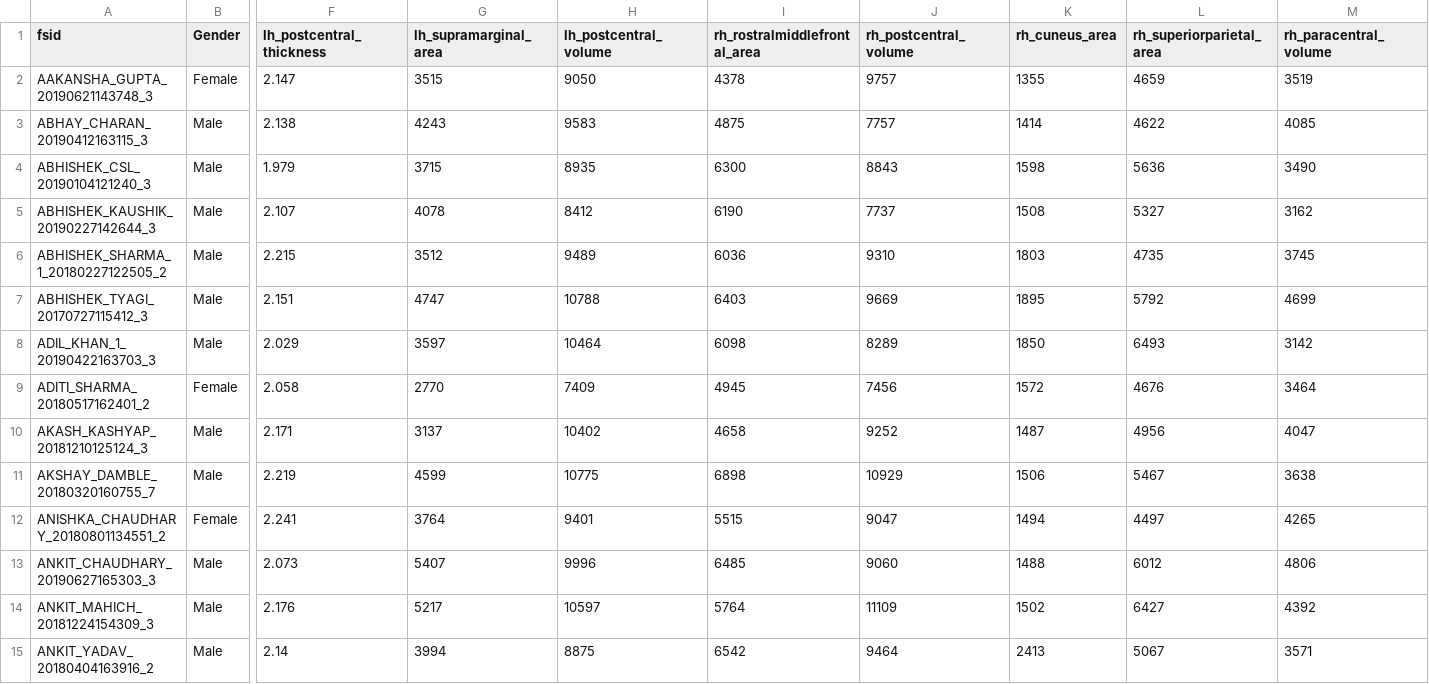
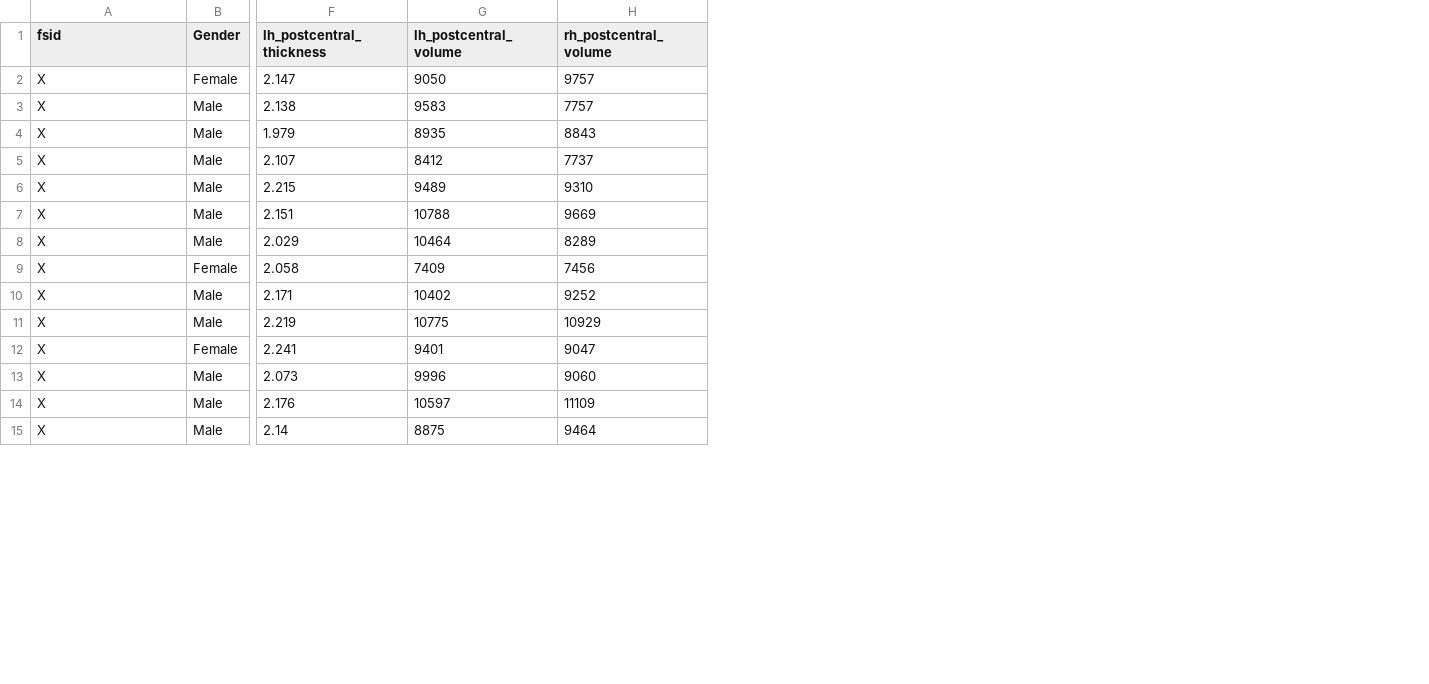
Before and after one commit to deep-iiit/morph-ml, a CSV file: modeling/all_variables.csv, drawn as a sheet; only a part is shown, gaps mark what is left out; the diff covers the shown part only; the diff names each change by its address in the sheet, - before the commit and + after, or states it on an @@ line.

Commit message:
Major update
Dataset and modeling files documented

```diff
--- a/modeling/all_variables.csv
+++ b/modeling/all_variables.csv
-column G (lh_supramarginal_area), rows 2-15: 3515 | 4243 | 3715 | 4078 | 3512 | 4747 | 3597 | 2770 | 3137 | 4599 | 3764 | 5407 | 5217 | 3994
-column I (rh_rostralmiddlefrontal_area), rows 2-15: 4378 | 4875 | 6300 | 6190 | 6036 | 6403 | 6098 | 4945 | 4658 | 6898 | 5515 | 6485 | 5764 | 6542
-column K (rh_cuneus_area), rows 2-15: 1355 | 1414 | 1598 | 1508 | 1803 | 1895 | 1850 | 1572 | 1487 | 1506 | 1494 | 1488 | 1502 | 2413
-column L (rh_superiorparietal_area), rows 2-15: 4659 | 4622 | 5636 | 5327 | 4735 | 5792 | 6493 | 4676 | 4956 | 5467 | 4497 | 6012 | 6427 | 5067
-column M (rh_paracentral_volume), rows 2-15: 3519 | 4085 | 3490 | 3162 | 3745 | 4699 | 3142 | 3464 | 4047 | 3638 | 4265 | 4806 | 4392 | 3571
-A2 (fsid): AAKANSHA_GUPTA_20190621143748_3
+A2 (fsid): X
-A3 (fsid): ABHAY_CHARAN_20190412163115_3
+A3 (fsid): X
-A4 (fsid): ABHISHEK_CSL_20190104121240_3
+A4 (fsid): X
-A5 (fsid): ABHISHEK_KAUSHIK_20190227142644_3
+A5 (fsid): X
-A6 (fsid): ABHISHEK_SHARMA_1_20180227122505_2
+A6 (fsid): X
-A7 (fsid): ABHISHEK_TYAGI_20170727115412_3
+A7 (fsid): X
-A8 (fsid): ADIL_KHAN_1_20190422163703_3
+A8 (fsid): X
-A9 (fsid): ADITI_SHARMA_20180517162401_2
+A9 (fsid): X
-A10 (fsid): AKASH_KASHYAP_20181210125124_3
+A10 (fsid): X
-A11 (fsid): AKSHAY_DAMBLE_20180320160755_7
+A11 (fsid): X
-A12 (fsid): ANISHKA_CHAUDHARY_20180801134551_2
+A12 (fsid): X
-A13 (fsid): ANKIT_CHAUDHARY_20190627165303_3
+A13 (fsid): X
-A14 (fsid): ANKIT_MAHICH_20181224154309_3
+A14 (fsid): X
-A15 (fsid): ANKIT_YADAV_20180404163916_2
+A15 (fsid): X
```
Also changed, not shown: 86 edited cells elsewhere in this file, 4 other files.
